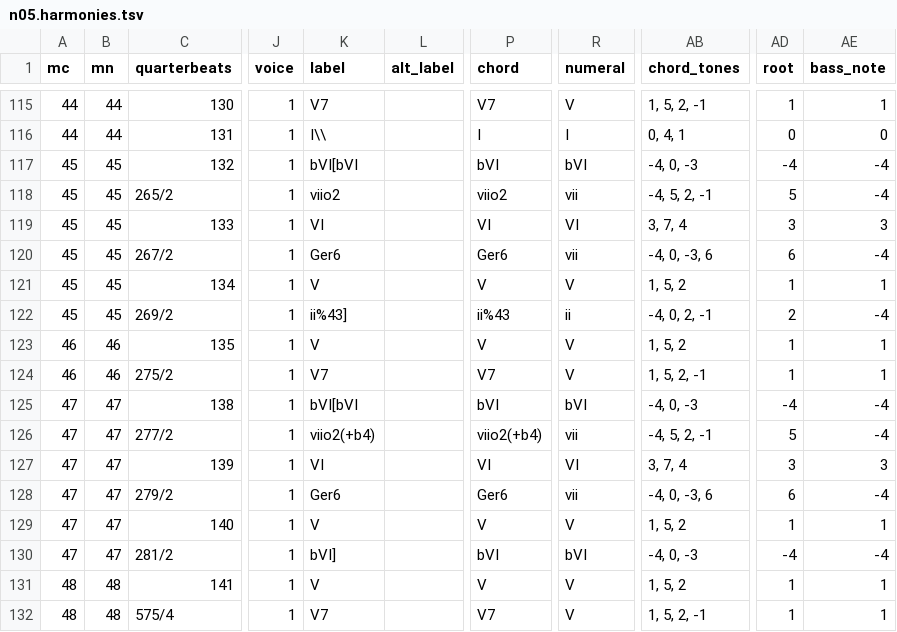
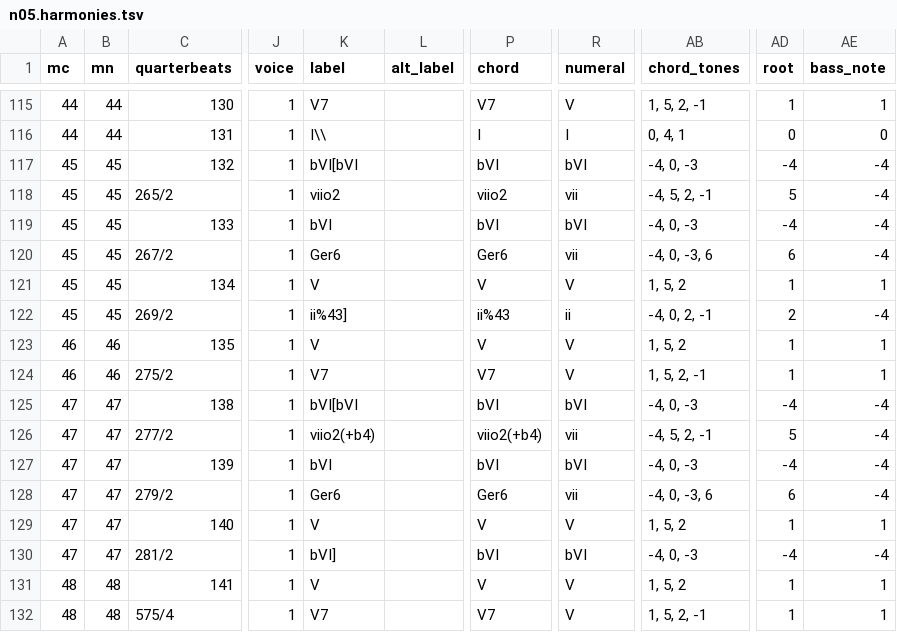
Before and after one commit to DCMLab/schubert_winterreise, a TSV file: harmonies/n05.harmonies.tsv, drawn as a sheet; only a part is shown, gaps mark what is left out; the diff names each change by its address in the sheet, - before the commit and + after, or states it on an @@ line.

```diff
--- a/harmonies/n05.harmonies.tsv
+++ b/harmonies/n05.harmonies.tsv
-K119 (label): VI
+K119 (label): bVI
-P119 (chord): VI
+P119 (chord): bVI
-R119 (numeral): VI
+R119 (numeral): bVI
-AB119 (chord_tones): 3, 7, 4
+AB119 (chord_tones): -4, 0, -3
-AD119 (root): 3
+AD119 (root): -4
-AE119 (bass_note): 3
+AE119 (bass_note): -4
-K127 (label): VI
+K127 (label): bVI
-P127 (chord): VI
+P127 (chord): bVI
-R127 (numeral): VI
+R127 (numeral): bVI
-AB127 (chord_tones): 3, 7, 4
+AB127 (chord_tones): -4, 0, -3
-AD127 (root): 3
+AD127 (root): -4
-AE127 (bass_note): 3
+AE127 (bass_note): -4
```
Also changed, not shown: metadata.tsv, reviewed/n05_reviewed.tsv, 3 other files.
